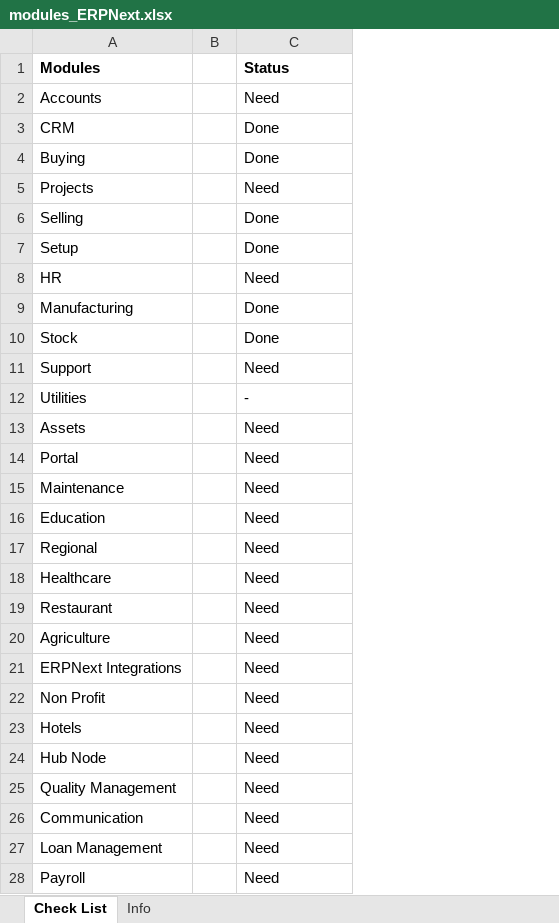
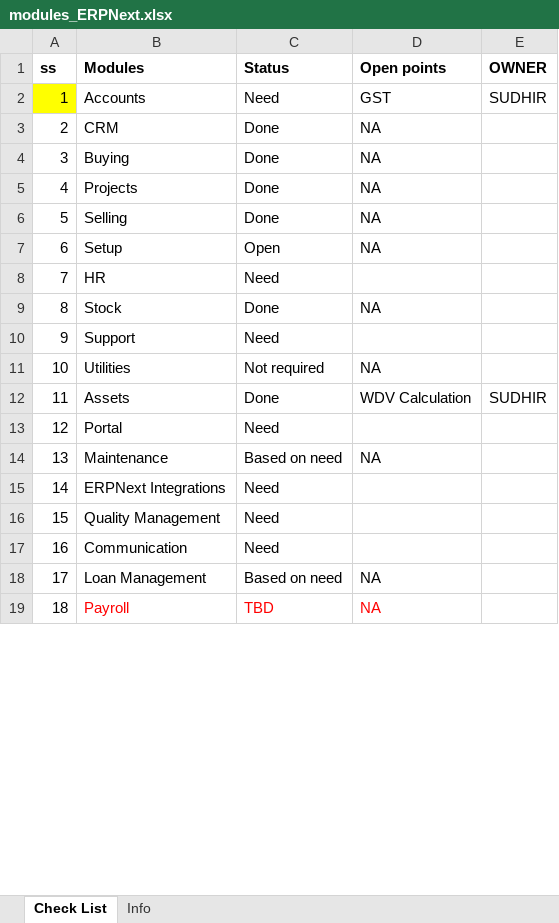
Before and after one commit to manyam0258/ERPNext_Notes, an Excel workbook: modules_ERPNext.xlsx, sheet Check List, drawn as a sheet; only a part is shown; values as stored, in another font and other column widths than the file's, no borders; removed rows and columns are numbered as before the commit, all else as after; the diff covers the shown part only; the diff names each change by its address in the sheet, - before the commit and + after, or states it on an @@ line.

Commit message:
open points added in modules xlsx

```diff
--- a/modules_ERPNext.xlsx (sheet Check List)
+++ b/modules_ERPNext.xlsx (sheet Check List)
+column A (ss), rows 2-19: 1 | 2 | 3 | 4 | 5 | 6 | 7 | 8 | 9 | 10 | 11 | 12 | 13 | 14 | 15 | 16 | 17 | 18
-column B, empty
+column D (Open points), rows 2-19: GST | NA | NA | NA | NA | NA |  | NA |  | NA | WDV Calculation |  | NA |  |  |  | NA | NA
+column E (OWNER), rows 2-12: SUDHIR |  |  |  |  |  |  |  |  |  | SUDHIR
-C5 (Status): Need
+C5 (Status): Done
-C7 (Status): Done
+C7 (Status): Open
@@ row 9 moved to row 37: Manufacturing @@
-C11 (Status): -
+C11 (Status): Not required
-C12 (Status): Need
+C12 (Status): Done
-C14 (Status): Need
+C14 (Status): Based on need
@@ row 16 moved to row 35: Education @@
-row 17: Regional |  | Need
@@ row 18 moved to row 36: Healthcare @@
-row 19: Restaurant |  | Need
@@ row 20 moved to row 34: Agriculture @@
@@ row 22 moved to row 38: Non Profit @@
-row 23: Hotels |  | Need
-row 24: Hub Node |  | Need
-C18 (Status): Need
+C18 (Status): Based on need
-B19 text colour: black
+B19 text colour: #FF0000
-C19 (Status): Need
+C19 (Status): TBD
-C19 text colour: black
+C19 text colour: #FF0000
```
Also changed, not shown: 5 added rows, 3 removed rows and 2 edited cells elsewhere in this sheet, ERPNext Master Records.xlsx.
